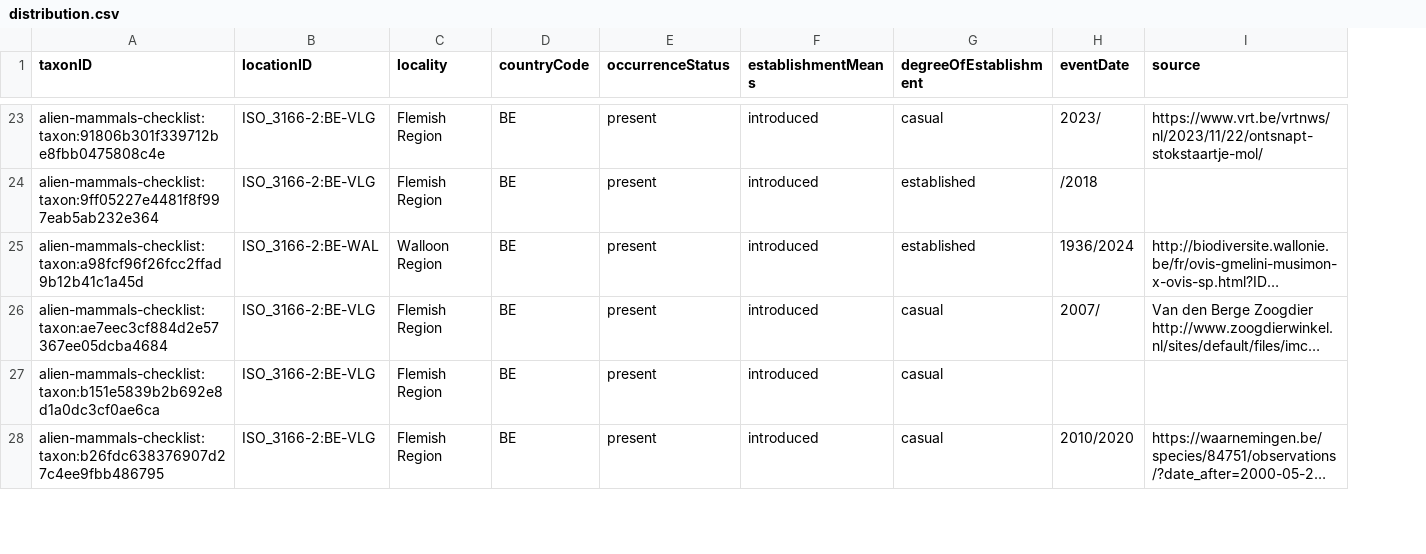
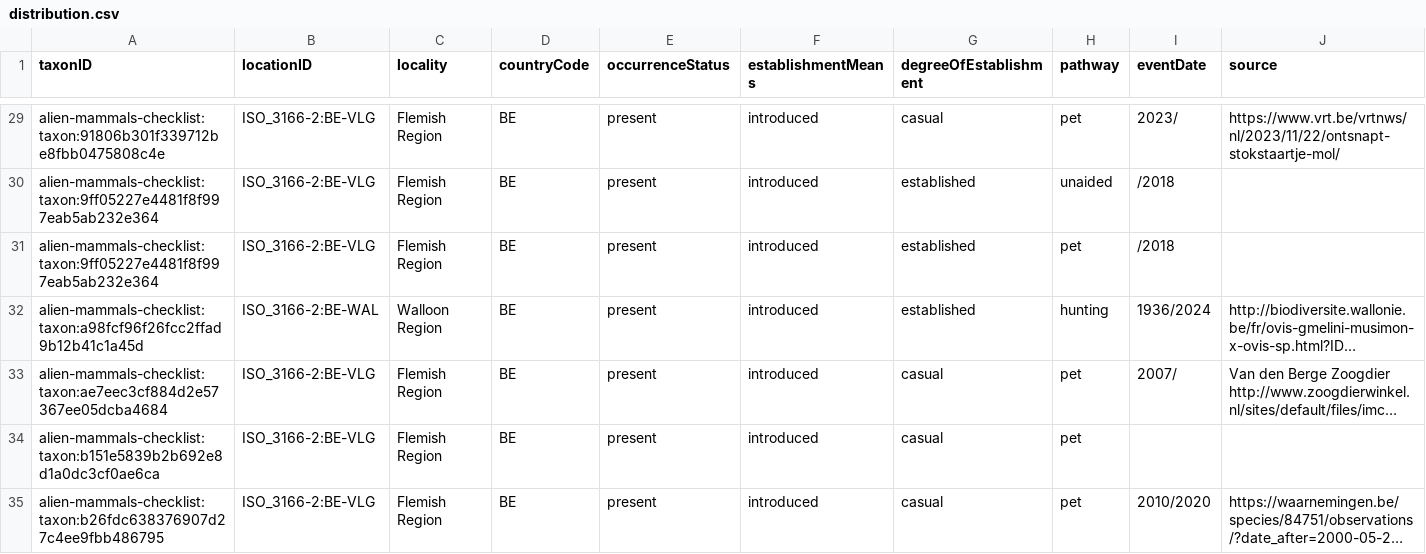
Before and after one commit to trias-project/alien-mammals-checklist, a CSV file: data/processed/distribution.csv, drawn as a sheet; only a part is shown, gaps mark what is left out; long unchanged cells end in …; rows hold the shown columns only; the diff covers the shown part only; the diff names each change by its address in the sheet, - before the commit and + after, or states it on an @@ line.

Commit message:
add pathway

```diff
--- a/data/processed/distribution.csv
+++ b/data/processed/distribution.csv
+column H (pathway), rows 29-30: pet | unaided; rows 32-35: hunting | pet | pet | pet
+row 31: alien-mammals-checklist:taxon:9ff05227e4481f8f997eab5ab232e364 | ISO_3166-2:BE-VLG | Flemish Region | BE | present | introduced | established | pet | /2018
```
Also changed, not shown: 11 added rows, 1 removed row and 4 edited cells elsewhere in this file, 1 other file.
